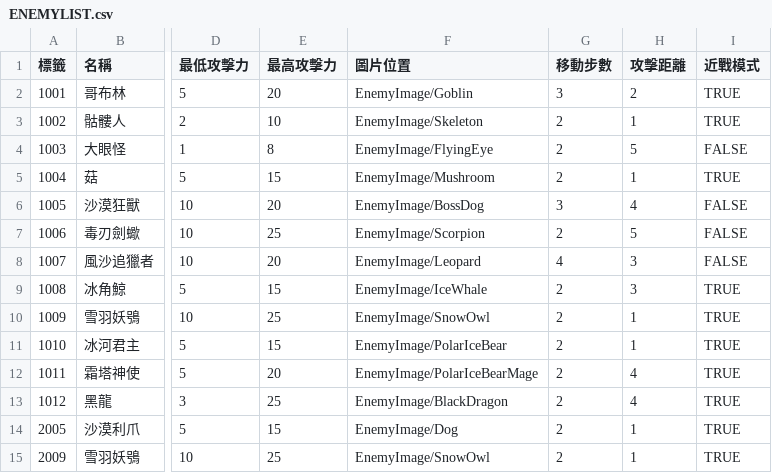
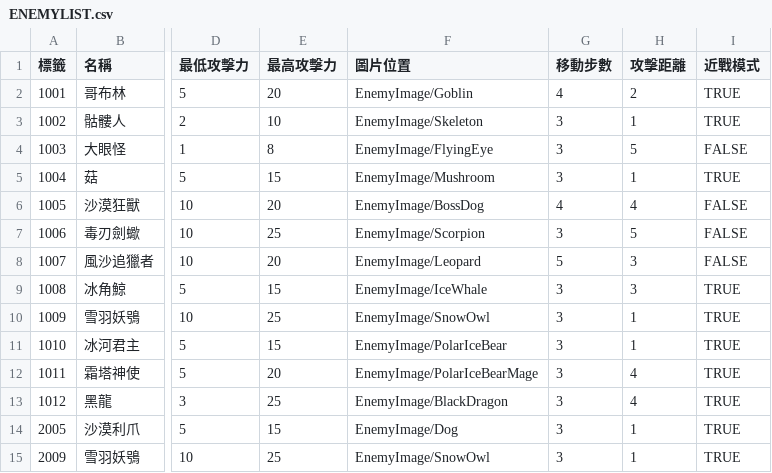
Before and after one commit to yucheng0210/Card, a CSV file: Assets/StreamingAssets/ENEMYLIST.csv, drawn as a sheet; only a part is shown, gaps mark what is left out; the diff names each change by its address in the sheet, - before the commit and + after, or states it on an @@ line.

```diff
--- a/Assets/StreamingAssets/ENEMYLIST.csv
+++ b/Assets/StreamingAssets/ENEMYLIST.csv
-G2 (移動步數): 3
+G2 (移動步數): 4
-G3:G5 (移動步數): 2
+G3:G5 (移動步數): 3
-G6 (移動步數): 3
+G6 (移動步數): 4
-G7 (移動步數): 2
+G7 (移動步數): 3
-G8 (移動步數): 4
+G8 (移動步數): 5
-G9:G15 (移動步數): 2
+G9:G15 (移動步數): 3
```
Also changed, not shown: 38 other files.
